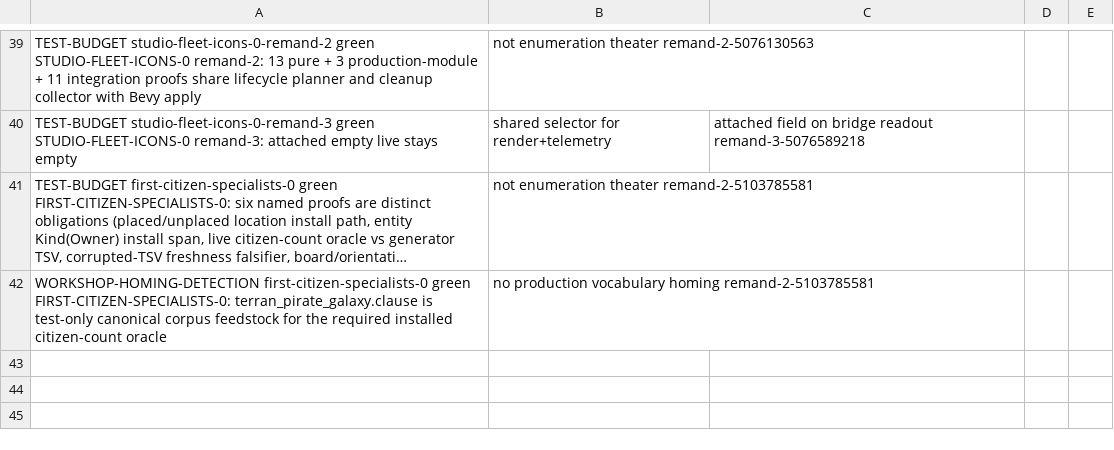
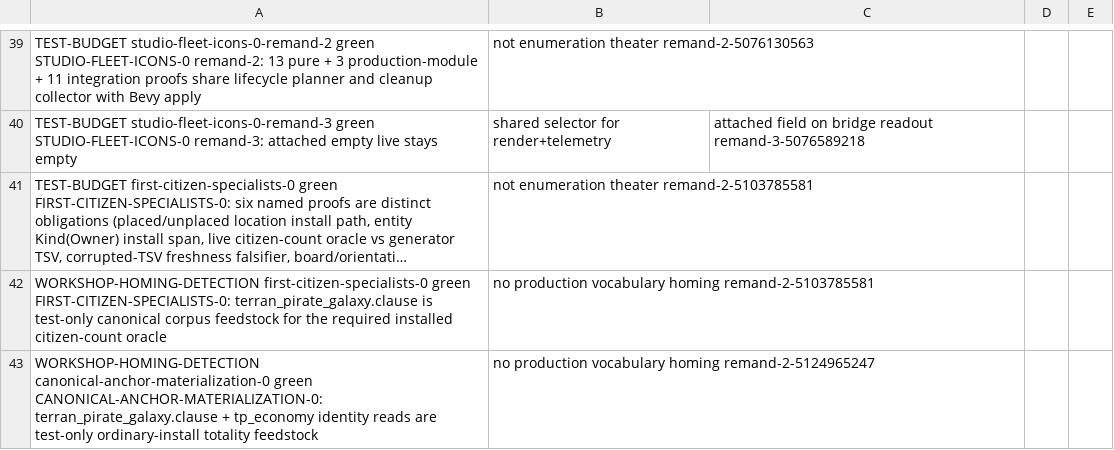
Before and after one commit to khorum08/SimThing, a TSV file: scripts/ci/triage_log.tsv, drawn as a sheet; only a part is shown, gaps mark what is left out; long unchanged cells end in …; the diff names each change by its address in the sheet, - before the commit and + after, or states it on an @@ line.

```diff
--- a/scripts/ci/triage_log.tsv
+++ b/scripts/ci/triage_log.tsv
+row 43: WORKSHOP-HOMING-DETECTION canonical-anchor-materialization-0 green CANONICAL-ANCHOR-MATERIALIZATION-0: terran_pirate_galaxy.clause + tp_economy identity reads are test-only ordinary-install totality feedstock | no production vocabulary homing remand-2-5124965247
```
Also changed, not shown: scripts/ci/inspect_justifications.tsv, scripts/ci/test_inventory.tsv, 8 other files.
